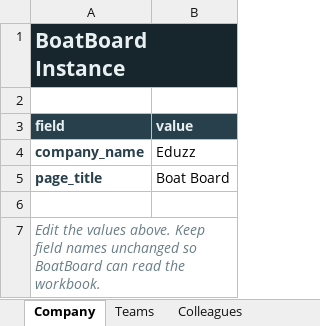
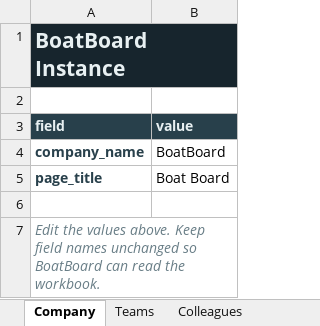
Before and after one commit to LorenzoBerto-Eduzz/BoatBoard, an Excel workbook: project/instance_template/boatboard.xlsx, sheet Company, drawn as a sheet; values as stored, in another font and other column widths than the file's, no borders; the diff names each change by its address in the sheet, - before the commit and + after, or states it on an @@ line.

Commit message:
Prepare generic BoatBoard repository
- replace company-specific defaults with reusable BoatBoard seed data
- document the local private-instance boundary and remote backup state
- add the application preview for the project repository

```diff
--- a/project/instance_template/boatboard.xlsx (sheet Company)
+++ b/project/instance_template/boatboard.xlsx (sheet Company)
-B4 (value): Eduzz
+B4 (value): BoatBoard
```
Also changed, not shown: 6 other files.
